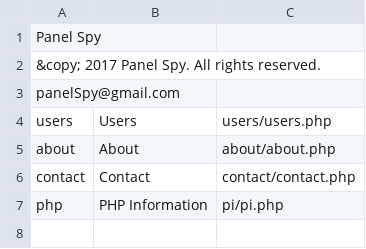
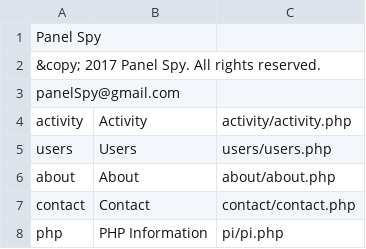
Before and after one commit to navkal/oops, a CSV file: navbarAdmin.csv, drawn as a sheet.

```diff
--- a/navbarAdmin.csv
+++ b/navbarAdmin.csv
@@ -3,2 +3,3 @@ Panel Spy,,
 panelSpy@gmail.com,,
+activity,Activity,activity/activity.php
 users,Users,users/users.php
```
Also changed, not shown: 4 other files.
